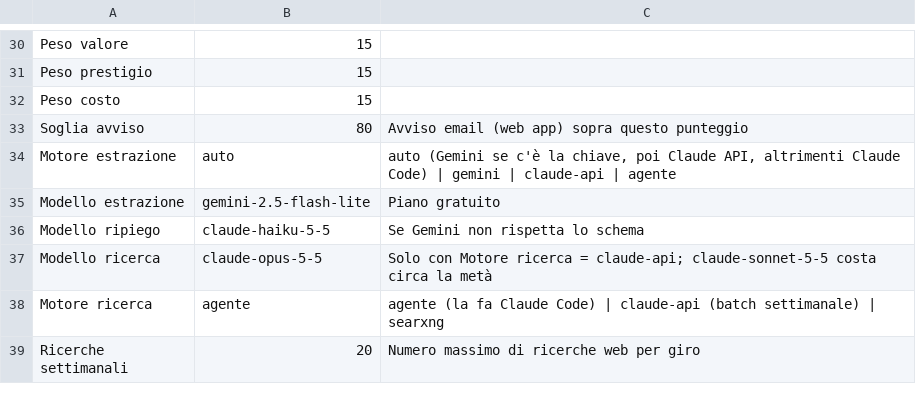
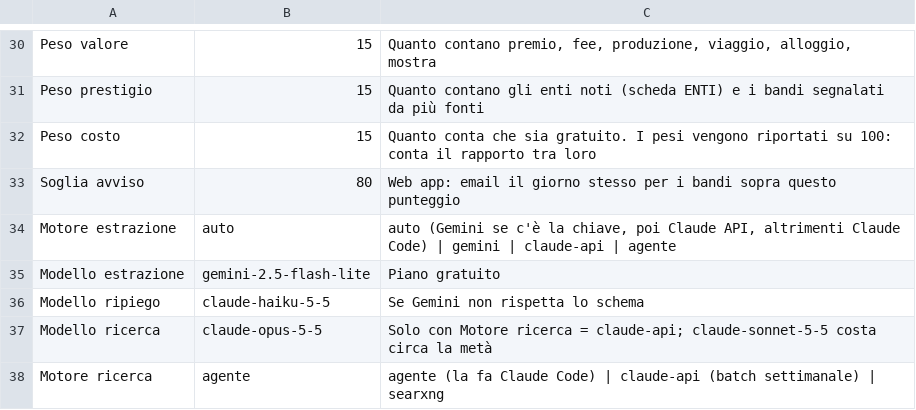
Before and after one commit to danilocurro/ElBandito, a CSV file: seed/profilo.csv, drawn as a sheet; only a part is shown, gaps mark what is left out; the shorter side is filled out with more unchanged rows; the diff covers the shown part only; the diff names each change by its address in the sheet, - before the commit and + after, or states it on an @@ line.

```diff
--- a/seed/profilo.csv
+++ b/seed/profilo.csv
-C30: (empty)
+C30: Quanto contano premio, fee, produzione, viaggio, alloggio, mostra
-C31: (empty)
+C31: Quanto contano gli enti noti (scheda ENTI) e i bandi segnalati da più fonti
-C32: (empty)
+C32: Quanto conta che sia gratuito. I pesi vengono riportati su 100: conta il rapporto tra loro
-C33: Avviso email (web app) sopra questo…
+C33: Web app: email il giorno stesso per i bandi sopra questo…
```
Also changed, not shown: 28 edited cells elsewhere in this file, 12 other files.
